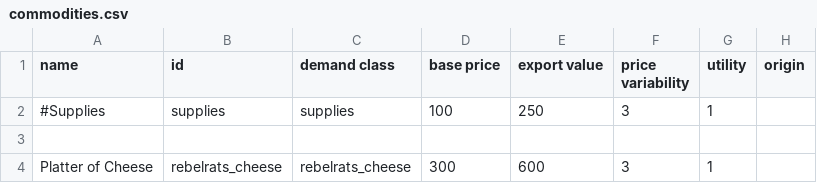
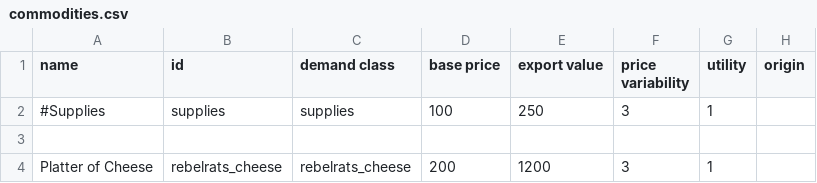
Before and after one commit to masterraven19/Rebel-Rats, a CSV file: data/campaign/commodities.csv, drawn as a sheet; only a part is shown; the diff names each change by its address in the sheet, - before the commit and + after, or states it on an @@ line.

Commit message:
Cheese buff

```diff
--- a/data/campaign/commodities.csv
+++ b/data/campaign/commodities.csv
-D4 (base price): 300
+D4 (base price): 200
-E4 (export value): 600
+E4 (export value): 1200
```
